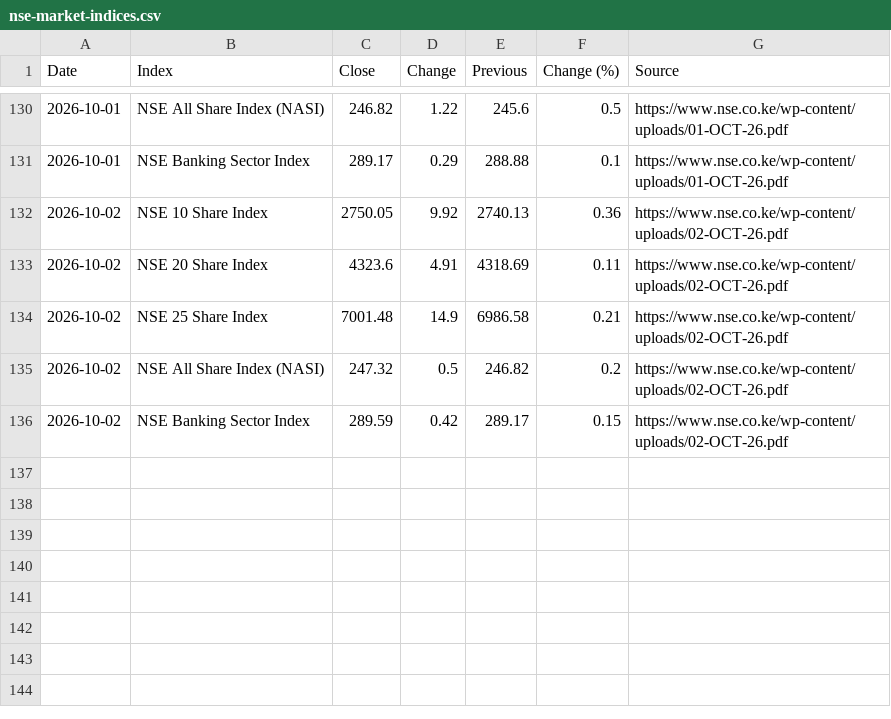
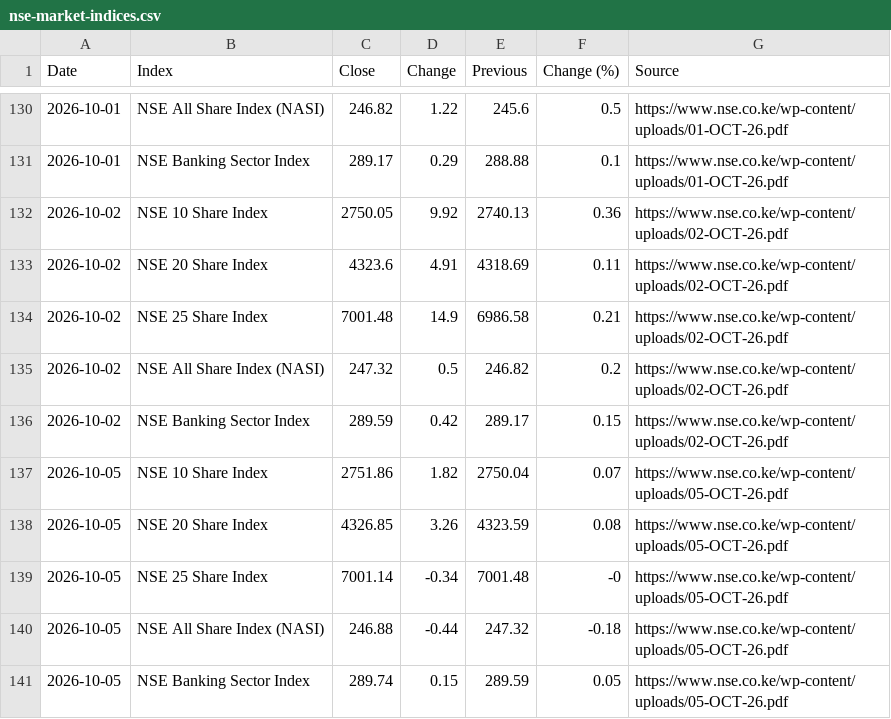
Before and after one commit to Coinimain/kenyanmmf, a CSV file: nse-market-indices.csv, drawn as a sheet; only a part is shown, gaps mark what is left out; the diff names each change by its address in the sheet, - before the commit and + after, or states it on an @@ line.

```diff
--- a/nse-market-indices.csv
+++ b/nse-market-indices.csv
+row 137: 2026-10-05 | NSE 10 Share Index | 2751.86 | 1.82 | 2750.04 | 0.07 | https://www.nse.co.ke/wp-content/uploads/05-OCT-26.pdf
+row 138: 2026-10-05 | NSE 20 Share Index | 4326.85 | 3.26 | 4323.59 | 0.08 | https://www.nse.co.ke/wp-content/uploads/05-OCT-26.pdf
+row 139: 2026-10-05 | NSE 25 Share Index | 7001.14 | -0.34 | 7001.48 | -0 | https://www.nse.co.ke/wp-content/uploads/05-OCT-26.pdf
+row 140: 2026-10-05 | NSE All Share Index (NASI) | 246.88 | -0.44 | 247.32 | -0.18 | https://www.nse.co.ke/wp-content/uploads/05-OCT-26.pdf
+row 141: 2026-10-05 | NSE Banking Sector Index | 289.74 | 0.15 | 289.59 | 0.05 | https://www.nse.co.ke/wp-content/uploads/05-OCT-26.pdf
```
Also changed, not shown: nse-market-summary.csv, 1 other file.
